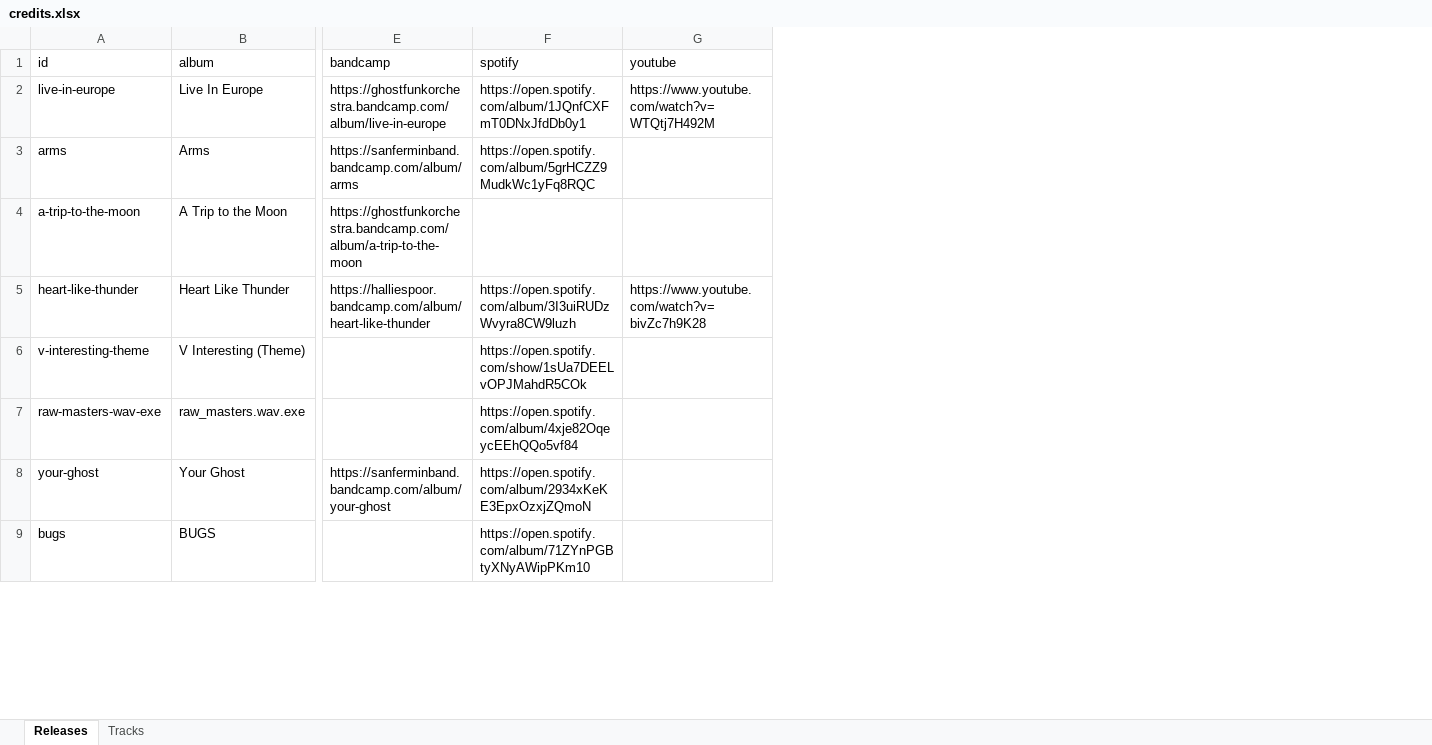
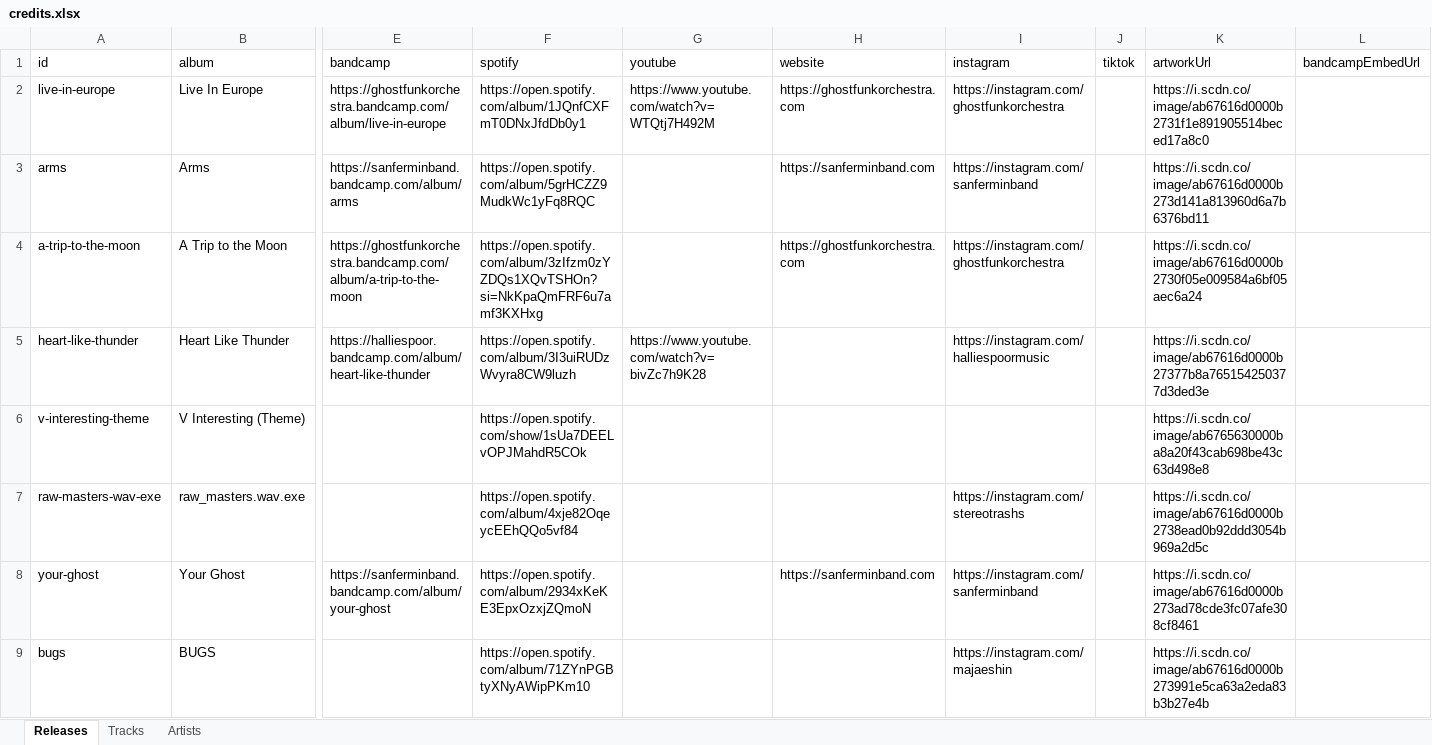
Before and after one commit to stststephen/website, an Excel workbook: data/credits.xlsx, sheet Releases, drawn as a sheet; only a part is shown, gaps mark what is left out; values as stored, in another font and other column widths than the file's, no borders; the diff covers the shown part only; the diff names each change by its address in the sheet, - before the commit and + after, or states it on an @@ line.

```diff
--- a/data/credits.xlsx (sheet Releases)
+++ b/data/credits.xlsx (sheet Releases)
+sheet tab: Artists
+column H (website), rows 2-8: https://ghostfunkorchestra.com | https://sanferminband.com | https://ghostfunkorchestra.com |  |  |  | https://sanferminband.com
+column I (instagram), rows 2-9: https://instagram.com/ghostfunkorchestra | https://instagram.com/sanferminband | https://instagram.com/ghostfunkorchestra | https://instagram.com/halliespoormusic |  | https://instagram.com/stereotrashs | https://instagram.com/sanferminband | https://instagram.com/majaeshin
+column J (tiktok), empty
+column K (artworkUrl), rows 2-9: https://i.scdn.co/image/ab67616d0000b2731f1e891905514beced17a8c0 | https://i.scdn.co/image/ab67616d0000b273d141a813960d6a7b6376bd11 | https://i.scdn.co/image/ab67616d0000b2730f05e009584a6bf05aec6a24 | https://i.scdn.co/image/ab67616d0000b27377b8a765154250377d3ded3e | https://i.scdn.co/image/ab6765630000ba8a20f43cab698be43c63d498e8 | https://i.scdn.co/image/ab67616d0000b2738ead0b92ddd3054b969a2d5c | https://i.scdn.co/image/ab67616d0000b273ad78cde3fc07afe308cf8461 | https://i.scdn.co/image/ab67616d0000b273991e5ca63a2eda83b3b27e4b
+column L (bandcampEmbedUrl), empty
-F4 (spotify): (empty)
+F4 (spotify): https://open.spotify.com/album/3zIfzm0zYZDQs1XQvTSHOn?si=NkKpaQmFRF6u7amf3KXHxg
```
Also changed, not shown: 1 added row and 16 edited cells elsewhere in this sheet, sheet Tracks, 9 other files.
